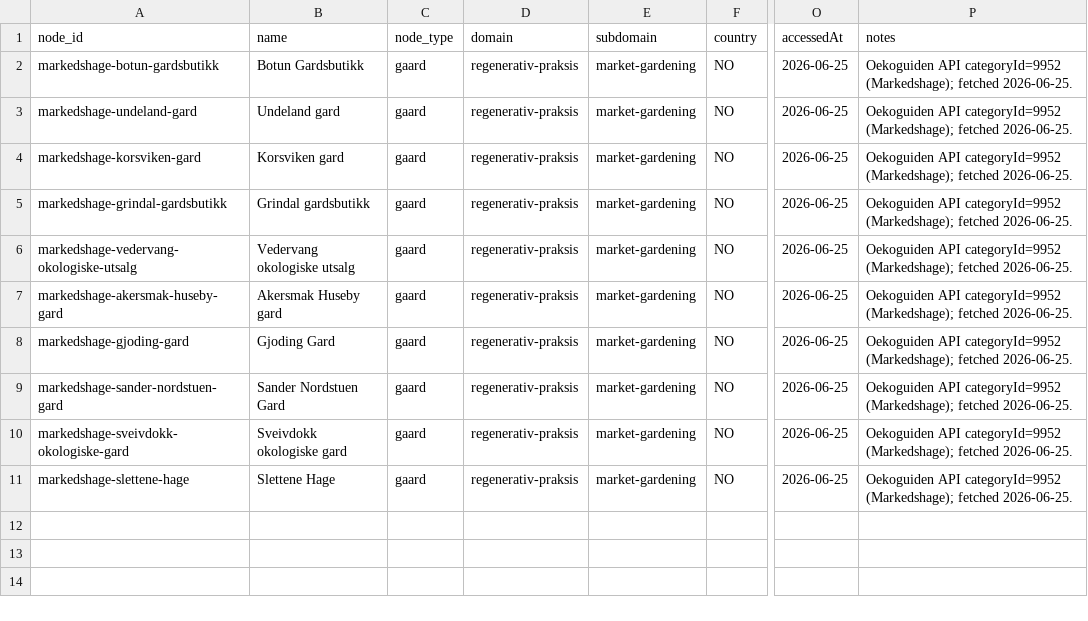
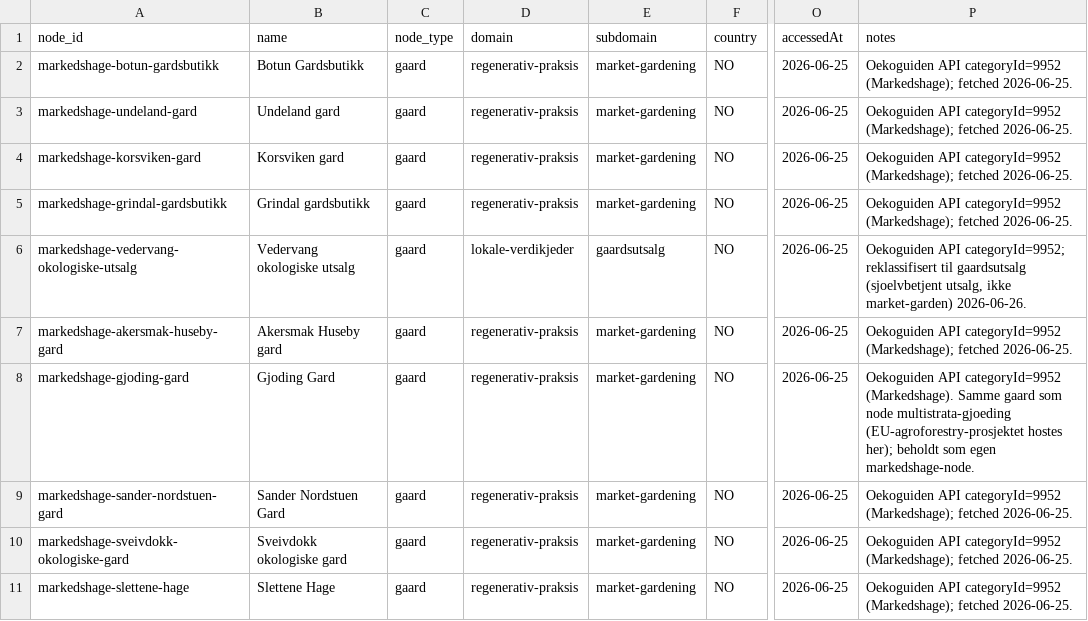
Before and after one commit to justaride/food-systems-2026, a CSV file: research/_status/domene-market-gardening-node-kandidater-2026-06-25.csv, drawn as a sheet; only a part is shown, gaps mark what is left out; the diff names each change by its address in the sheet, - before the commit and + after, or states it on an @@ line.

```diff
--- a/research/_status/domene-market-gardening-node-kandidater-2026-06-25.csv
+++ b/research/_status/domene-market-gardening-node-kandidater-2026-06-25.csv
-D6 (domain): regenerativ-praksis
+D6 (domain): lokale-verdikjeder
-E6 (subdomain): market-gardening
+E6 (subdomain): gaardsutsalg
-P6 (notes): Oekoguiden API categoryId=9952 (Markedshage); fetched 2026-06-25.
+P6 (notes): Oekoguiden API categoryId=9952; reklassifisert til gaardsutsalg (sjoelvbetjent utsalg, ikke market-garden) 2026-06-26.
-P8 (notes): …API categoryId=9952 (Markedshage); fetched 2026-06-25.
+P8 (notes): …API categoryId=9952 (Markedshage). Samme gaard som node multistrata-gjoeding (EU-agroforestry-prosjektet hostes her); beholdt som egen markedshage-node.
```
Also changed, not shown: research/_status/domene-dekningsbok.csv, 2 other files.
